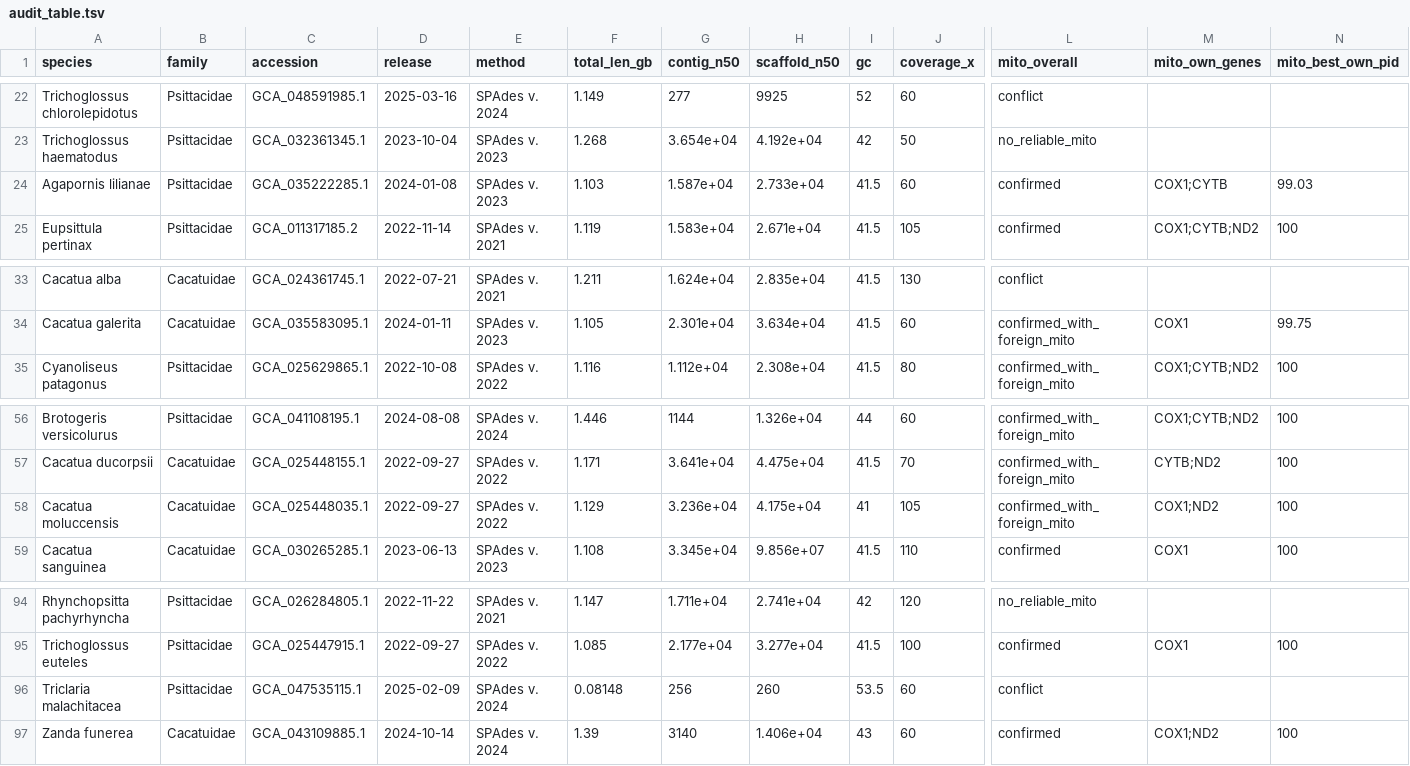
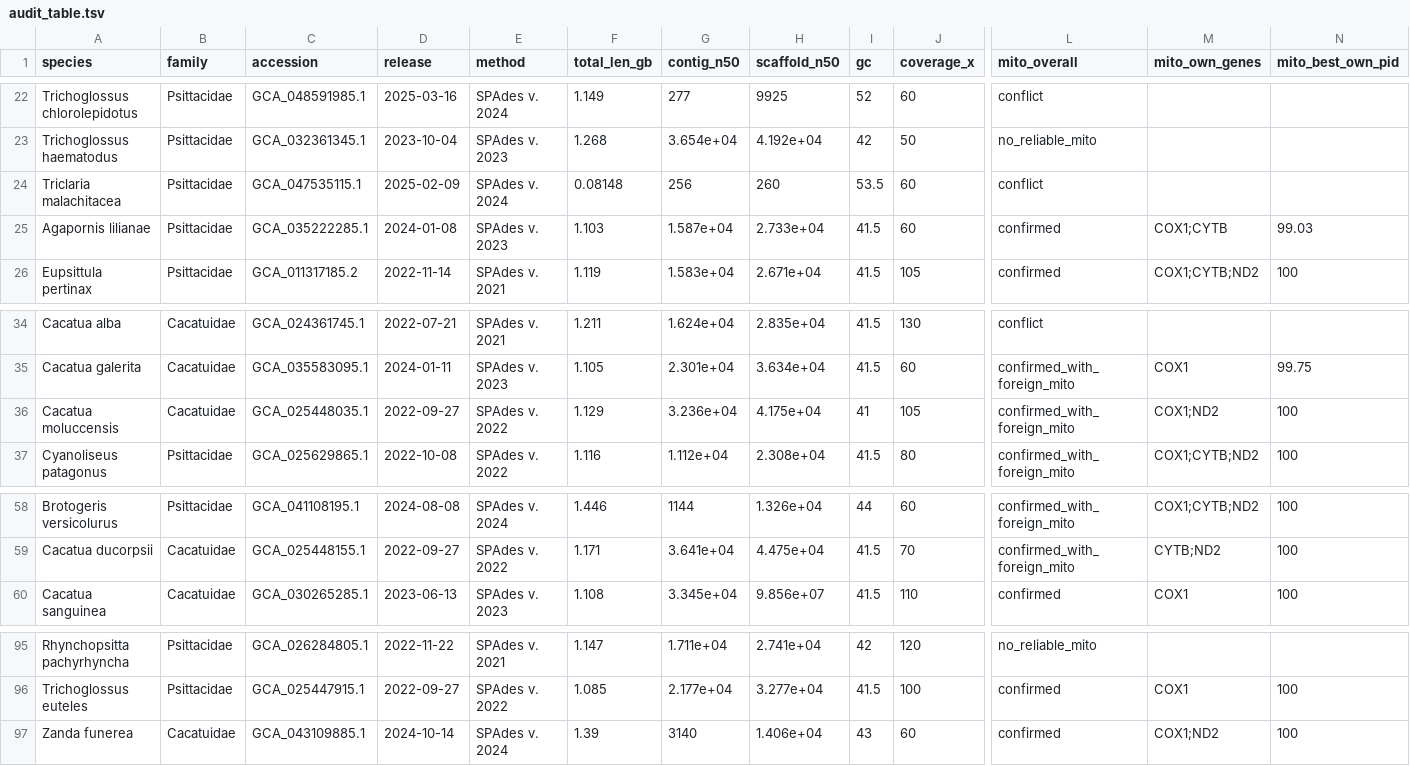
Before and after one commit to redkk123/Parrots, a TSV file: results/phase1_audit/audit_table.tsv, drawn as a sheet; only a part is shown, gaps mark what is left out; removed rows and columns are numbered as before the commit, all else as after; rows hold the shown columns only; the diff names each change by its address in the sheet, - before the commit and + after, or states it on an @@ line.

```diff
--- a/results/phase1_audit/audit_table.tsv
+++ b/results/phase1_audit/audit_table.tsv
+row 24: Triclaria malachitacea | Psittacidae | GCA_047535115.1 | 2025-02-09 | SPAdes v. 2024 | 0.08148 | 256 | 260 | 53.5 | 60 | conflict
+row 36: Cacatua moluccensis | Cacatuidae | GCA_025448035.1 | 2022-09-27 | SPAdes v. 2022 | 1.129 | 3.236e+04 | 4.175e+04 | 41 | 105 | confirmed_with_foreign_mito | COX1;ND2 | 100
-row 58: Cacatua moluccensis | Cacatuidae | GCA_025448035.1 | 2022-09-27 | SPAdes v. 2022 | 1.129 | 3.236e+04 | 4.175e+04 | 41 | 105 | confirmed_with_foreign_mito | COX1;ND2 | 100
-row 96: Triclaria malachitacea | Psittacidae | GCA_047535115.1 | 2025-02-09 | SPAdes v. 2024 | 0.08148 | 256 | 260 | 53.5 | 60 | conflict
```
Also changed, not shown: 7 other files.
